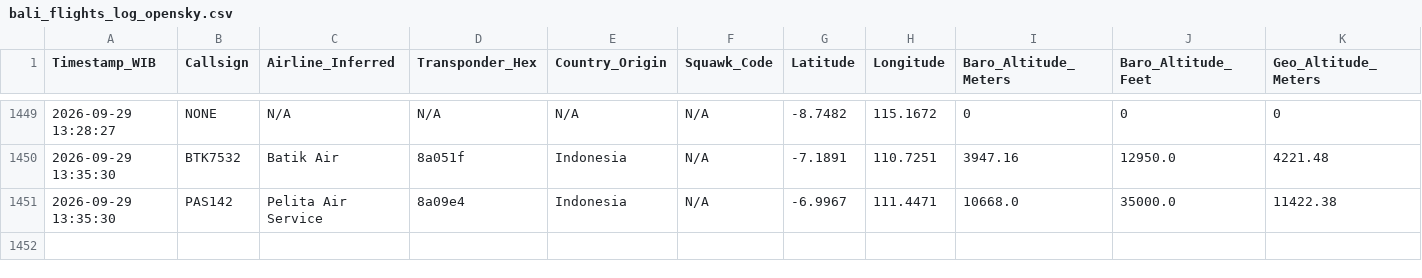
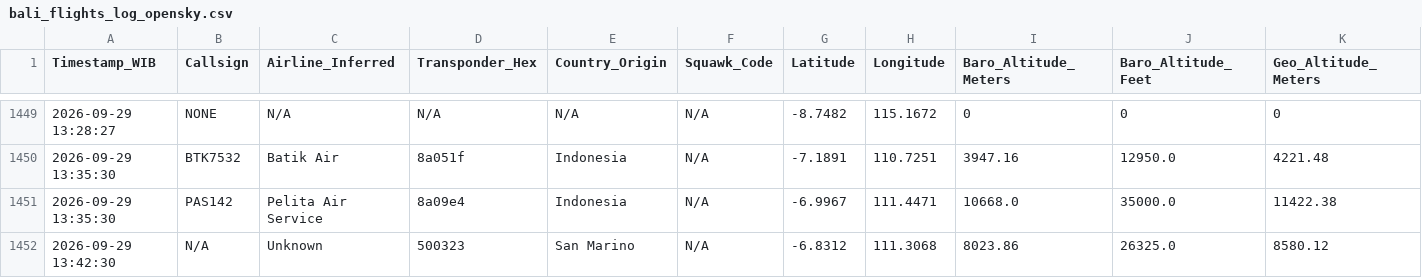
Before and after one commit to metta-kusuma/pekanbaru-air-quality, a CSV file: bali_flights_log_opensky.csv, drawn as a sheet; only a part is shown, gaps mark what is left out; rows hold the shown columns only; the diff names each change by its address in the sheet, - before the commit and + after, or states it on an @@ line.

```diff
--- a/bali_flights_log_opensky.csv
+++ b/bali_flights_log_opensky.csv
+row 1452: 2026-09-29 13:42:30 | N/A | Unknown | 500323 | San Marino | N/A | -6.8312 | 111.3068 | 8023.86 | 26325.0 | 8580.12
```
Also changed, not shown: kalimantan_flights_log_opensky.csv, 1 other file.
